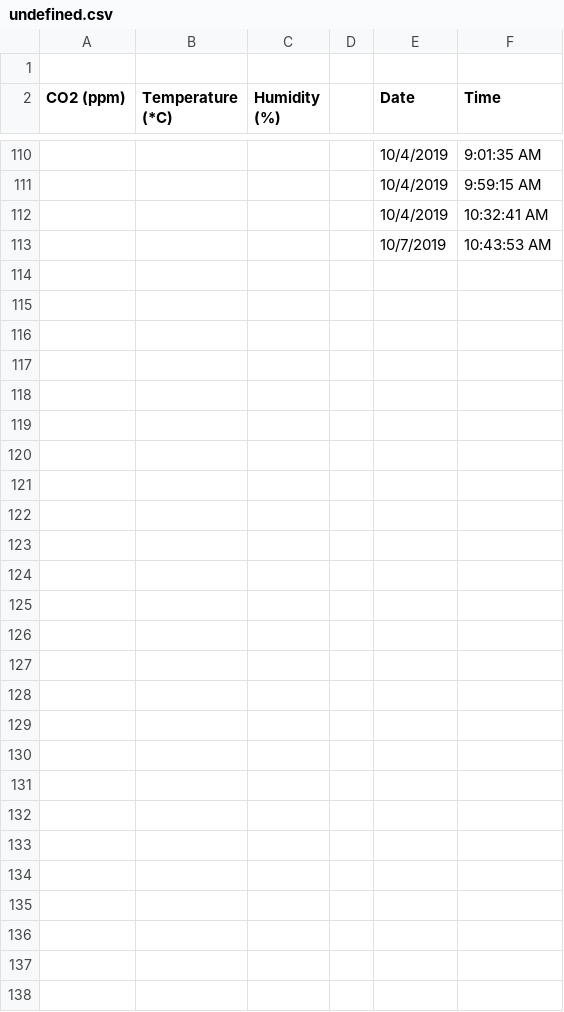
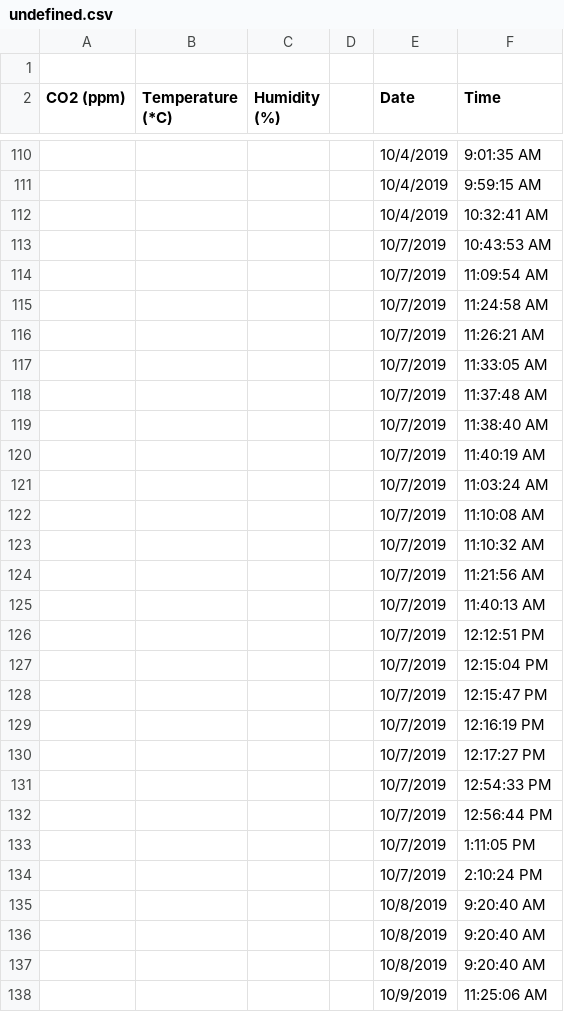
Before and after one commit to tajay59/coder, a CSV file: undefined.csv, drawn as a sheet; only a part is shown, gaps mark what is left out.

```diff
--- a/undefined.csv
+++ b/undefined.csv
@@ -113 +113,26 @@ CO2 (ppm),Temperature (*C),Humidity (%),,Date,Time
 ,,, ,10/7/2019, 10:43:53 AM
+,,, ,10/7/2019, 11:09:54 AM
+,,, ,10/7/2019, 11:24:58 AM
+,,, ,10/7/2019, 11:26:21 AM
+,,, ,10/7/2019, 11:33:05 AM
+,,, ,10/7/2019, 11:37:48 AM
+,,, ,10/7/2019, 11:38:40 AM
+,,, ,10/7/2019, 11:40:19 AM
+,,, ,10/7/2019, 11:03:24 AM
+,,, ,10/7/2019, 11:10:08 AM
+,,, ,10/7/2019, 11:10:32 AM
+,,, ,10/7/2019, 11:21:56 AM
+,,, ,10/7/2019, 11:40:13 AM
+,,, ,10/7/2019, 12:12:51 PM
+,,, ,10/7/2019, 12:15:04 PM
+,,, ,10/7/2019, 12:15:47 PM
+,,, ,10/7/2019, 12:16:19 PM
+,,, ,10/7/2019, 12:17:27 PM
+,,, ,10/7/2019, 12:54:33 PM
+,,, ,10/7/2019, 12:56:44 PM
+,,, ,10/7/2019, 1:11:05 PM
+,,, ,10/7/2019, 2:10:24 PM
+,,, ,10/8/2019, 9:20:40 AM
+,,, ,10/8/2019, 9:20:40 AM
+,,, ,10/8/2019, 9:20:40 AM
+,,, ,10/9/2019, 11:25:06 AM
```
Also changed, not shown: 2 other files.
